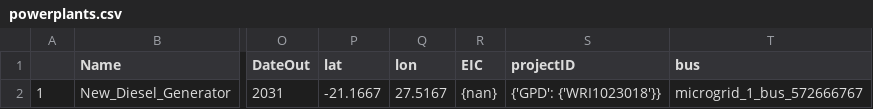
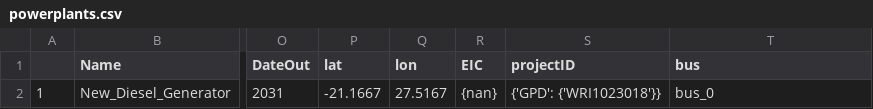
Before and after one commit to pypsa-meets-earth/pypsa-distribution, a CSV file: resources/powerplants.csv, drawn as a sheet; only a part is shown, gaps mark what is left out; the diff names each change by its address in the sheet, - before the commit and + after, or states it on an @@ line.

```diff
--- a/resources/powerplants.csv
+++ b/resources/powerplants.csv
-T2 (bus): microgrid_1_bus_572666767
+T2 (bus): bus_0
```
Also changed, not shown: 4 other files.
